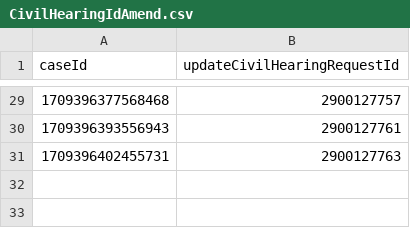
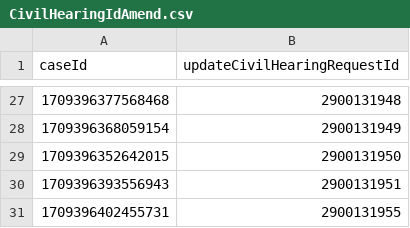
Before and after one commit to hmcts/xui-performance, a CSV file: src/gatling/resources/CivilHearingIdAmend.csv, drawn as a sheet; only a part is shown, gaps mark what is left out; the diff covers the shown part only.

```diff
--- a/src/gatling/resources/CivilHearingIdAmend.csv
+++ b/src/gatling/resources/CivilHearingIdAmend.csv
@@ -29,3 +27,5 @@ caseId,updateCivilHearingRequestId
-1709396377568468,2900127757
-1709396393556943,2900127761
-1709396402455731,2900127763
+1709396377568468,2900131948
+1709396368059154,2900131949
+1709396352642015,2900131950
+1709396393556943,2900131951
+1709396402455731,2900131955
```
Also changed, not shown: 5 added rows, 7 removed rows and 20 edited cells elsewhere in this file, src/gatling/resources/CivilHearingIdCancels.csv, src/gatling/resources/PrlHearingIdAmend.csv, 6 other files.
